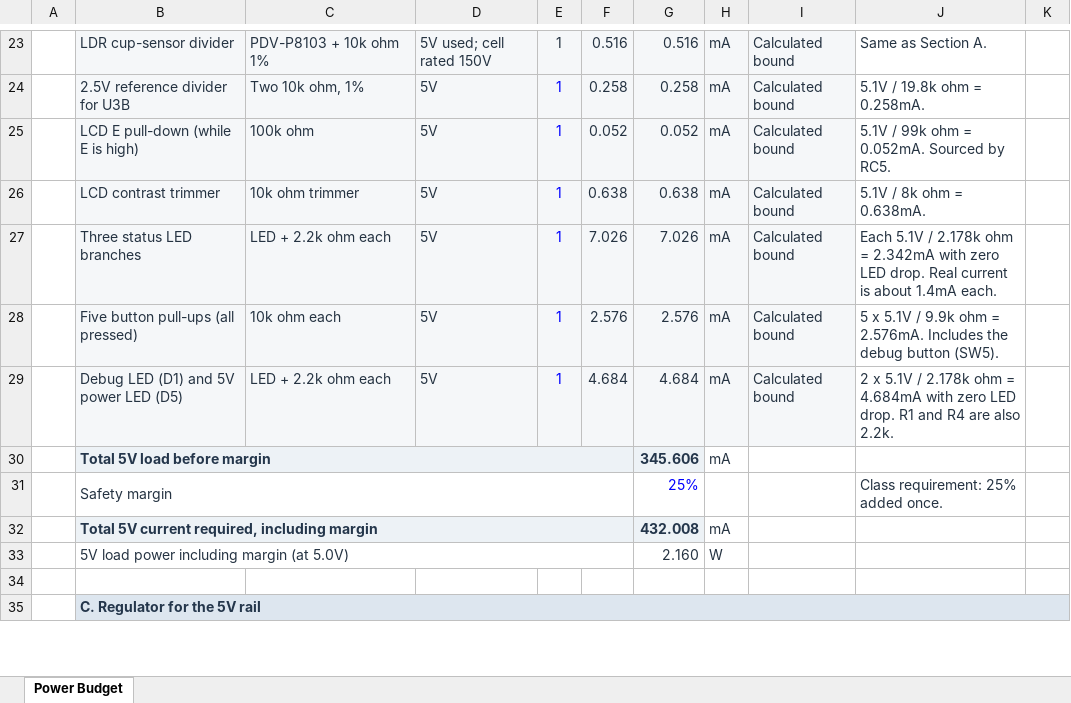
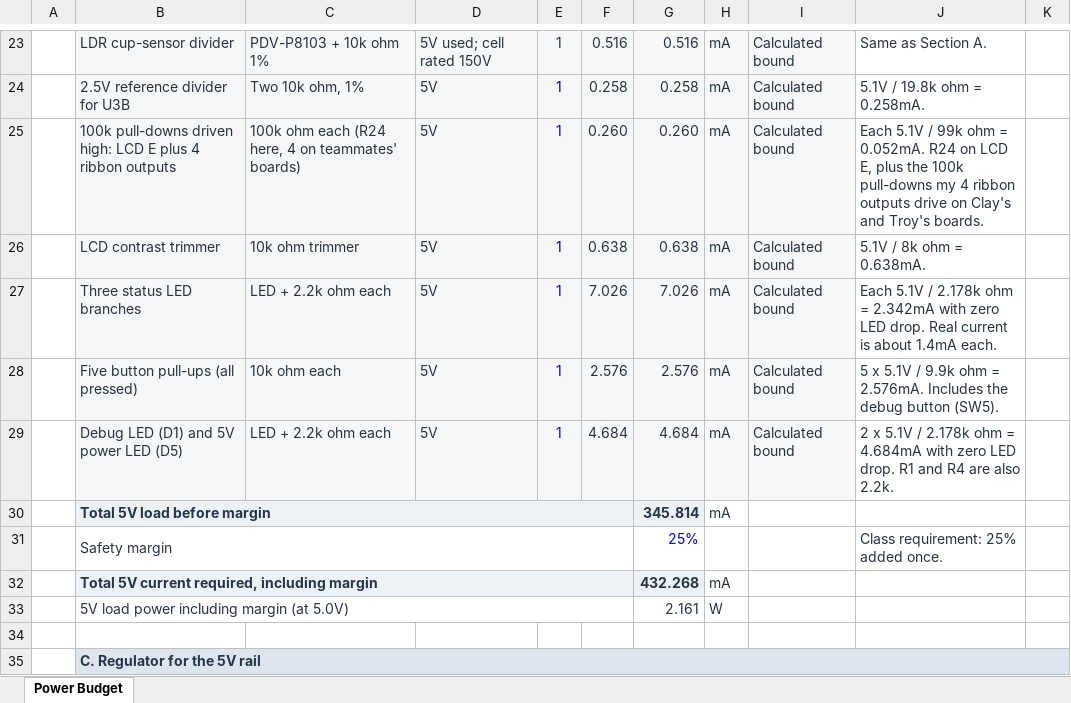
Before and after one commit to NikitaBang/NikitaBang_EGR304_F26.github.io, an Excel workbook: docs/05-Power-Budget/Fill-A-Bot-Main-Control-Power-Budget.xlsx, sheet Power Budget, drawn as a sheet; only a part is shown, gaps mark what is left out; values as stored, in another font and other column widths than the file's, no borders; the diff covers the shown part only; the diff names each change by its address in the sheet, - before the commit and + after, or states it on an @@ line.

Commit message:
Power budget: add ribbon output pull-down load, zip the spreadsheet

```diff
--- a/docs/05-Power-Budget/Fill-A-Bot-Main-Control-Power-Budget.xlsx (sheet Power Budget)
+++ b/docs/05-Power-Budget/Fill-A-Bot-Main-Control-Power-Budget.xlsx (sheet Power Budget)
-B25: LCD E pull-down (while E is high)
+B25: 100k pull-downs driven high: LCD E plus 4 ribbon outputs
-C25: 100k ohm
+C25: 100k ohm each (R24 here, 4 on teammates' boards)
-F25: 0.052
+F25: 0.260
-G25: 0.052
+G25: 0.260
-J25: 5.1V / 99k ohm = 0.052mA. Sourced by RC5.
+J25: Each 5.1V / 99k ohm = 0.052mA. R24 on LCD E, plus the 100k pull-downs my 4 ribbon outputs drive on Clay's and Troy's boards.
-G30: 345.606
+G30: 345.814
-G32: 432.008
+G32: 432.268
-G33: 2.160
+G33: 2.161
```
Also changed, not shown: 11 edited cells elsewhere in this sheet, 3 other files.
